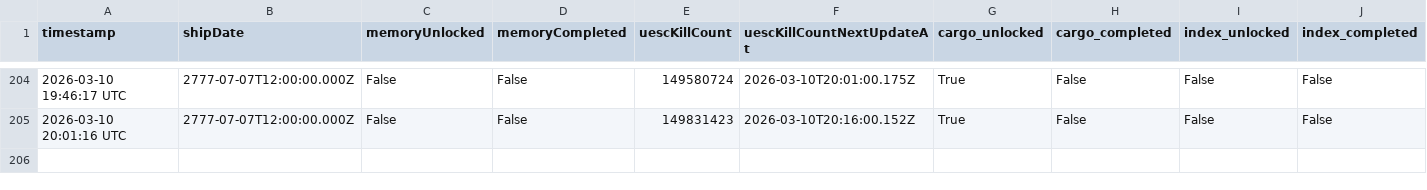
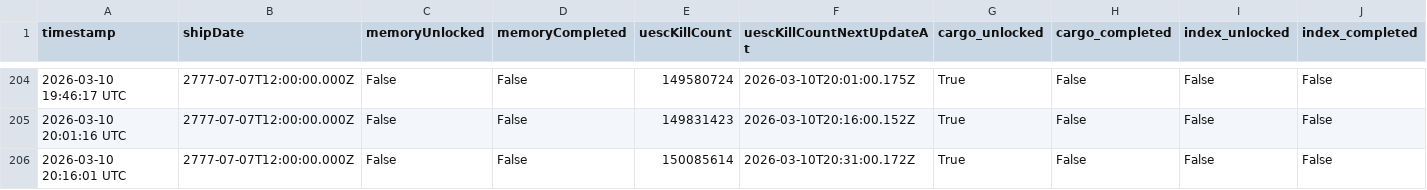
Before and after one commit to breachers-of-tomorrow/breacher-net, a CSV file: state_log.csv, drawn as a sheet; only a part is shown, gaps mark what is left out; rows hold the shown columns only; the diff names each change by its address in the sheet, - before the commit and + after, or states it on an @@ line.

Commit message:
Data update 2026-03-10 20:16:01 UTC

```diff
--- a/state_log.csv
+++ b/state_log.csv
+row 206: 2026-03-10 20:16:01 UTC | 2777-07-07T12:00:00.000Z | False | False | 150085614 | 2026-03-10T20:31:00.172Z | True | False | False | False
```
Also changed, not shown: stabilization_log.csv.
